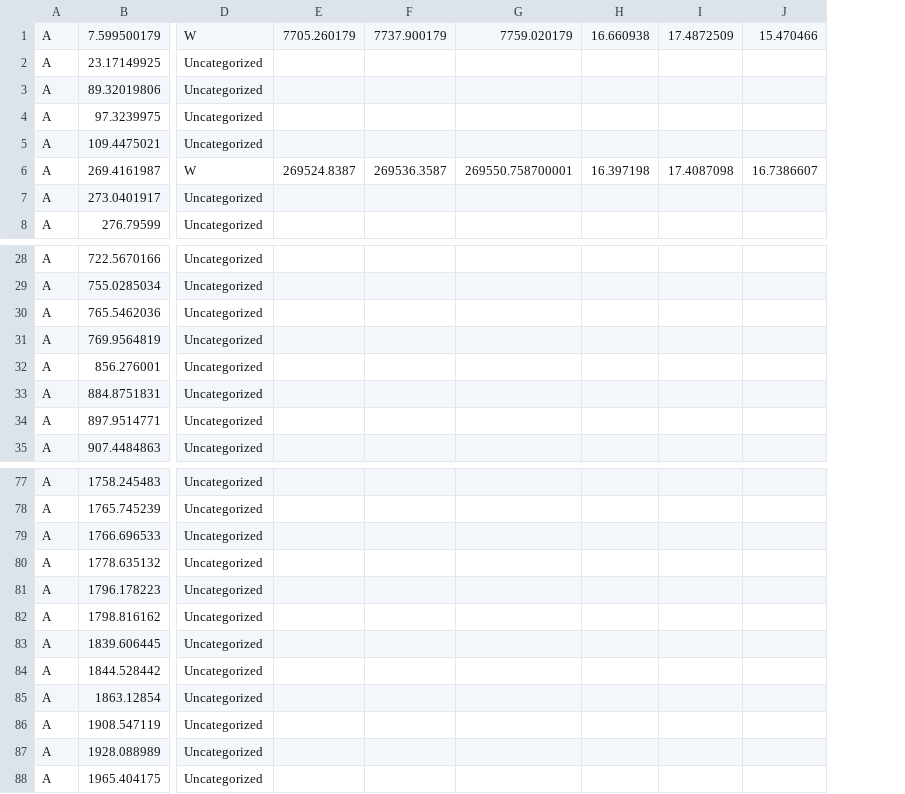
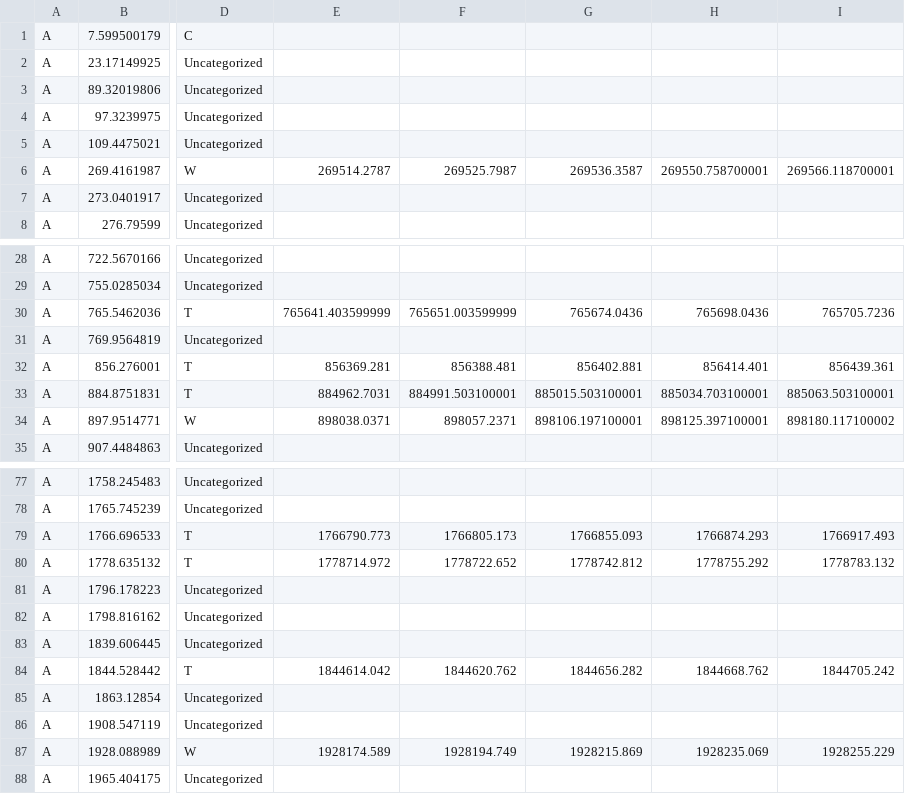
Before and after one commit to joshualchen/Clampfit, a CSV file: Chip U/ChipU_1.5kbps_200mV_20211028_145928_EXPORT_events.csv, drawn as a sheet; only a part is shown, gaps mark what is left out; removed rows and columns are numbered as before the commit, all else as after; the diff covers the shown part only; the diff names each change by its address in the sheet, - before the commit and + after, or states it on an @@ line.

Commit message:
first sheet done

```diff
--- a/Chip U/ChipU_1.5kbps_200mV_20211028_145928_EXPORT_events.csv
+++ b/Chip U/ChipU_1.5kbps_200mV_20211028_145928_EXPORT_events.csv
-column E, rows 1-6: 7705.260179 |  |  |  |  | 269524.8387
-column F, rows 1-6: 7737.900179 |  |  |  |  | 269536.3587
-column G, rows 1-6: 7759.020179 |  |  |  |  | 269550.758700001
-column H, rows 1-6: 16.660938 |  |  |  |  | 16.397198
-column I, rows 1-6: 17.4872509 |  |  |  |  | 17.4087098
-column J, rows 1-6: 15.470466 |  |  |  |  | 16.7386607
+column E, row 6: 269514.2787; rows 30-34: 765641.403599999 |  | 856369.281 | 884962.7031 | 898038.0371; rows 79-87: 1766790.773 | 1778714.972 |  |  |  | 1844614.042 |  |  | 1928174.589
+column F, row 6: 269525.7987; rows 30-34: 765651.003599999 |  | 856388.481 | 884991.503100001 | 898057.2371; rows 79-87: 1766805.173 | 1778722.652 |  |  |  | 1844620.762 |  |  | 1928194.749
+column G, row 6: 269536.3587; rows 30-34: 765674.0436 |  | 856402.881 | 885015.503100001 | 898106.197100001; rows 79-87: 1766855.093 | 1778742.812 |  |  |  | 1844656.282 |  |  | 1928215.869
+column H, row 6: 269550.758700001; rows 30-34: 765698.0436 |  | 856414.401 | 885034.703100001 | 898125.397100001; rows 79-87: 1766874.293 | 1778755.292 |  |  |  | 1844668.762 |  |  | 1928235.069
+column I, row 6: 269566.118700001; rows 30-34: 765705.7236 |  | 856439.361 | 885063.503100001 | 898180.117100002; rows 79-87: 1766917.493 | 1778783.132 |  |  |  | 1844705.242 |  |  | 1928255.229
-D1: W
+D1: C
-D30: Uncategorized
+D30: T
-D32:D33: Uncategorized
+D32:D33: T
-D34: Uncategorized
+D34: W
-D79:D80: Uncategorized
+D79:D80: T
-D84: Uncategorized
+D84: T
-D87: Uncategorized
+D87: W
```
Also changed, not shown: 7 added columns and 14 edited cells elsewhere in this file, 1 other file.
